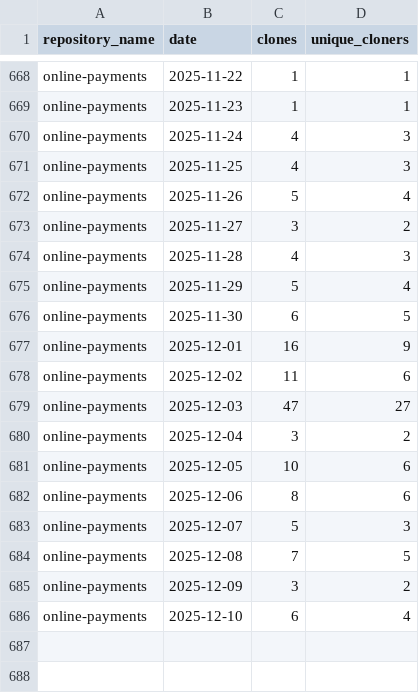
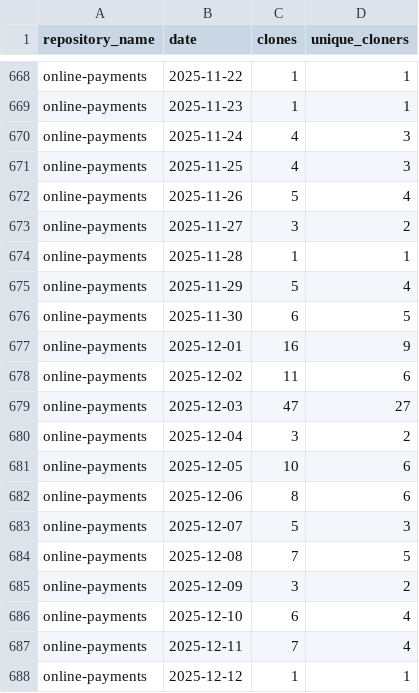
Before and after one commit to jpmorgan-payments/online-payments, a CSV file: metrics/clone-stats-sorted.csv, drawn as a sheet; only a part is shown, gaps mark what is left out.

```diff
--- a/metrics/clone-stats-sorted.csv
+++ b/metrics/clone-stats-sorted.csv
@@ -673,3 +673,3 @@ online-payments,2025-11-26,5,4
 online-payments,2025-11-27,3,2
-online-payments,2025-11-28,4,3
+online-payments,2025-11-28,1,1
 online-payments,2025-11-29,5,4
@@ -686 +686,3 @@ online-payments,2025-12-09,3,2
 online-payments,2025-12-10,6,4
+online-payments,2025-12-11,7,4
+online-payments,2025-12-12,1,1
```
Also changed, not shown: metrics/clone-stats.csv, metrics/traffic-stats-sorted.csv, 2 other files.
